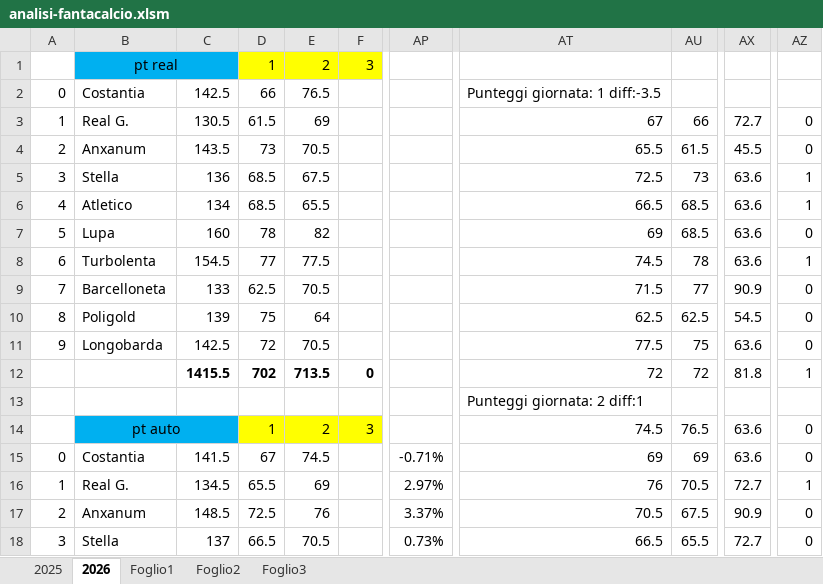
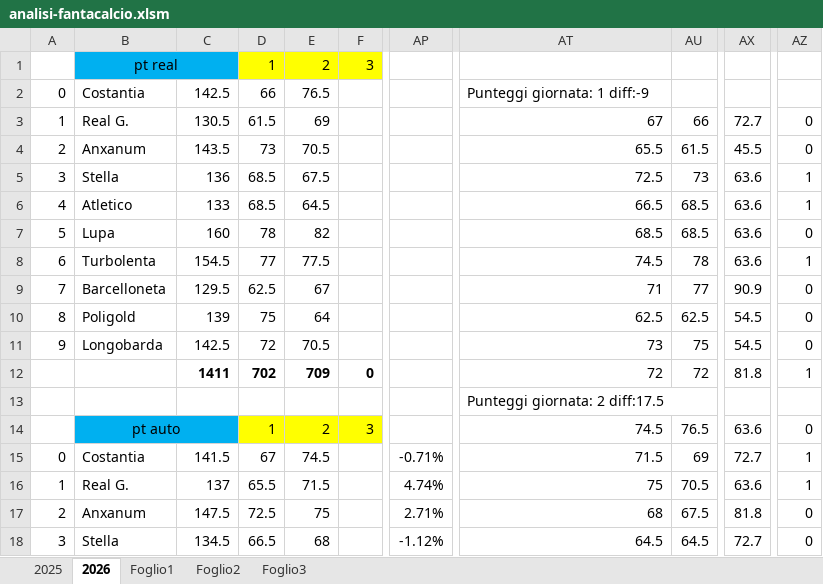
Before and after one commit to fiurisc/iFanta, an Excel workbook: others/analisi-fantacalcio.xlsm, sheet 2026, drawn as a sheet; only a part is shown, gaps mark what is left out; values as stored, in another font and other column widths than the file's, no borders; charts and pictures and conditional formats not drawn; the diff covers the shown part only; the diff names each change by its address in the sheet, - before the commit and + after, or states it on an @@ line.

```diff
--- a/others/analisi-fantacalcio.xlsm (sheet 2026)
+++ b/others/analisi-fantacalcio.xlsm (sheet 2026)
-AT2: Punteggi giornata: 1 diff:-3.5
+AT2: Punteggi giornata: 1 diff:-9
-C6: 134
+C6: 133
-E6: 65.5
+E6: 64.5
-AT7: 69
+AT7: 68.5
-C9: 133
+C9: 129.5
-E9: 70.5
+E9: 67
-AT9: 71.5
+AT9: 71
-AT11: 77.5
+AT11: 73
-AX11: 63.6
+AX11: 54.5
-C12: 1415.5
+C12: 1411
-E12: 713.5
+E12: 709
-AT13: Punteggi giornata: 2 diff:1
+AT13: Punteggi giornata: 2 diff:17.5
-AT15: 69
+AT15: 71.5
-AX15: 63.6
+AX15: 72.7
-AZ15: 0
+AZ15: 1
-C16: 134.5
+C16: 137
-E16: 69
+E16: 71.5
-AP16: 2.97%
+AP16: 4.74%
-AT16: 76
+AT16: 75
-AX16: 72.7
+AX16: 63.6
-C17: 148.5
+C17: 147.5
-E17: 76
+E17: 75
-AP17: 3.37%
+AP17: 2.71%
-AT17: 70.5
+AT17: 68
-AX17: 90.9
+AX17: 81.8
-C18: 137
+C18: 134.5
-E18: 70.5
+E18: 68
-AP18: 0.73%
+AP18: -1.12%
-AT18: 66.5
+AT18: 64.5
-AU18: 65.5
+AU18: 64.5
```
Also changed, not shown: 5 added rows, 5 removed rows and 140 edited cells elsewhere in this sheet, sheet Foglio3, formulas that keep their value, 6 other files.
